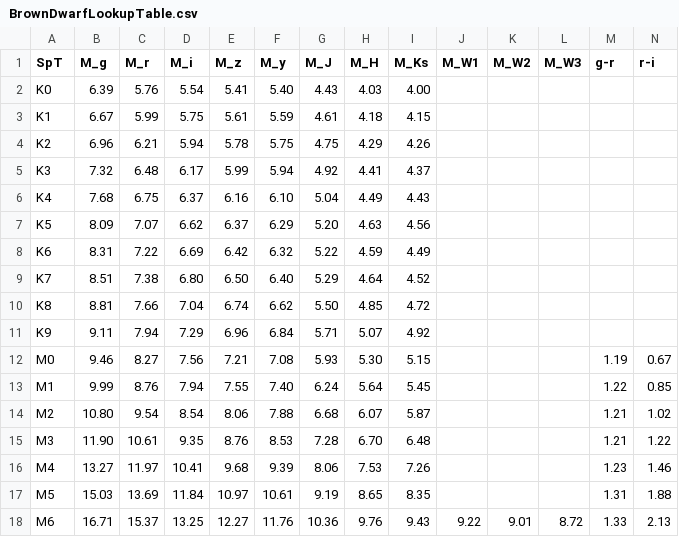
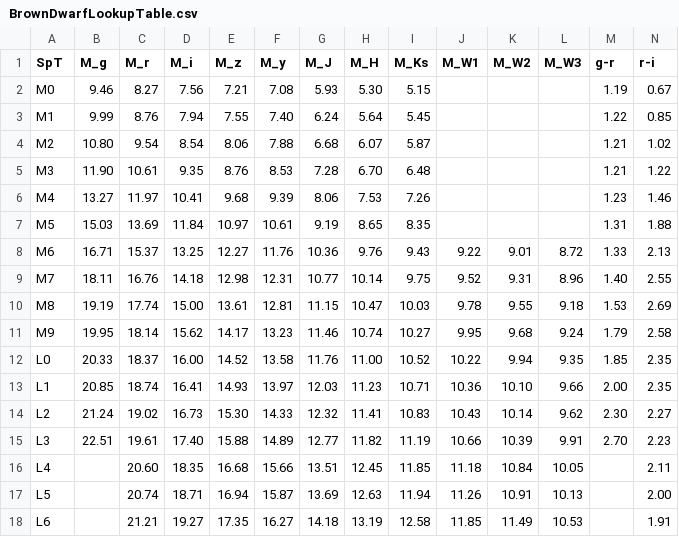
Before and after one commit to fkiwy/AstroToolBox, a CSV file: src/main/resources/BrownDwarfLookupTable.csv, drawn as a sheet; only a part is shown; the shorter side is filled out with more unchanged rows; rows hold the shown columns only; the diff names each change by its address in the sheet, - before the commit and + after, or states it on an @@ line.

Commit message:
Removed K dwarfs from MLT spectral type estimates and some ambiguous colors

```diff
--- a/src/main/resources/BrownDwarfLookupTable.csv
+++ b/src/main/resources/BrownDwarfLookupTable.csv
-row 2: K0 | 6.39 | 5.76 | 5.54 | 5.41 | 5.40 | 4.43 | 4.03 | 4.00
-row 3: K1 | 6.67 | 5.99 | 5.75 | 5.61 | 5.59 | 4.61 | 4.18 | 4.15
-row 4: K2 | 6.96 | 6.21 | 5.94 | 5.78 | 5.75 | 4.75 | 4.29 | 4.26
-row 5: K3 | 7.32 | 6.48 | 6.17 | 5.99 | 5.94 | 4.92 | 4.41 | 4.37
-row 6: K4 | 7.68 | 6.75 | 6.37 | 6.16 | 6.10 | 5.04 | 4.49 | 4.43
-row 7: K5 | 8.09 | 7.07 | 6.62 | 6.37 | 6.29 | 5.20 | 4.63 | 4.56
-row 8: K6 | 8.31 | 7.22 | 6.69 | 6.42 | 6.32 | 5.22 | 4.59 | 4.49
-row 9: K7 | 8.51 | 7.38 | 6.80 | 6.50 | 6.40 | 5.29 | 4.64 | 4.52
-row 10: K8 | 8.81 | 7.66 | 7.04 | 6.74 | 6.62 | 5.50 | 4.85 | 4.72
-row 11: K9 | 9.11 | 7.94 | 7.29 | 6.96 | 6.84 | 5.71 | 5.07 | 4.92
```
Also changed, not shown: 2 other files.
